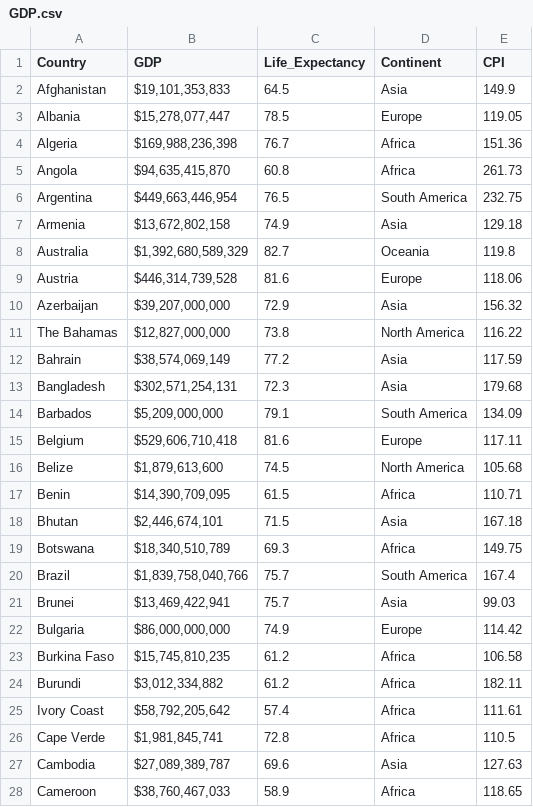
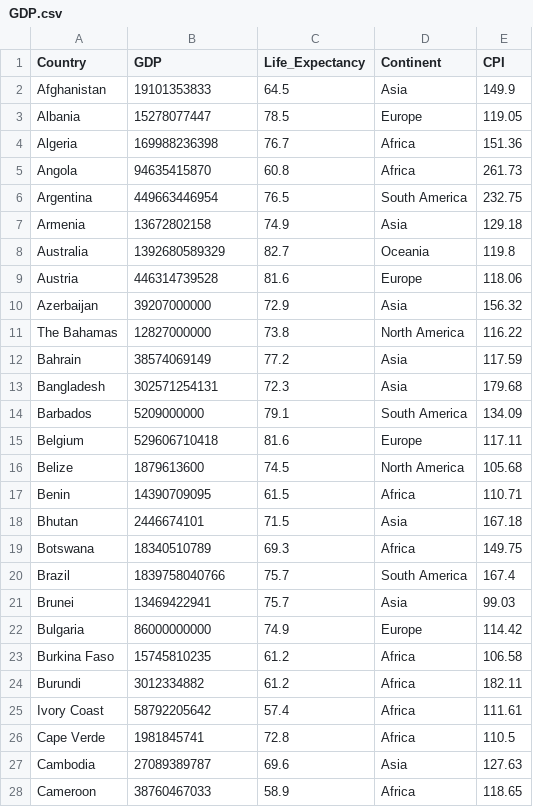
Before and after one commit to syeow1203/A2, a CSV file: bubble_chart/data/GDP.csv, drawn as a sheet; only a part is shown; the diff covers the shown part only.

Commit message:
update data

```diff
--- a/bubble_chart/data/GDP.csv
+++ b/bubble_chart/data/GDP.csv
@@ -1,28 +1,28 @@
 Country,GDP,Life_Expectancy,Continent,CPI
-Afghanistan,"$19,101,353,833 ",64.5,Asia,149.9
-Albania,"$15,278,077,447 ",78.5,Europe,119.05
-Algeria,"$169,988,236,398 ",76.7,Africa,151.36
-Angola,"$94,635,415,870 ",60.8,Africa,261.73
-Argentina,"$449,663,446,954 ",76.5,South America,232.75
-Armenia,"$13,672,802,158 ",74.9,Asia,129.18
-Australia,"$1,392,680,589,329 ",82.7,Oceania,119.8
-Austria,"$446,314,739,528 ",81.6,Europe,118.06
-Azerbaijan,"$39,207,000,000 ",72.9,Asia,156.32
-The Bahamas,"$12,827,000,000 ",73.8,North America,116.22
-Bahrain,"$38,574,069,149 ",77.2,Asia,117.59
-Bangladesh,"$302,571,254,131 ",72.3,Asia,179.68
-Barbados,"$5,209,000,000 ",79.1,South America,134.09
-Belgium,"$529,606,710,418 ",81.6,Europe,117.11
-Belize,"$1,879,613,600 ",74.5,North America,105.68
-Benin,"$14,390,709,095 ",61.5,Africa,110.71
-Bhutan,"$2,446,674,101 ",71.5,Asia,167.18
-Botswana,"$18,340,510,789 ",69.3,Africa,149.75
-Brazil,"$1,839,758,040,766 ",75.7,South America,167.4
-Brunei,"$13,469,422,941 ",75.7,Asia,99.03
-Bulgaria,"$86,000,000,000 ",74.9,Europe,114.42
-Burkina Faso,"$15,745,810,235 ",61.2,Africa,106.58
-Burundi,"$3,012,334,882 ",61.2,Africa,182.11
-Ivory Coast,"$58,792,205,642 ",57.4,Africa,111.61
-Cape Verde,"$1,981,845,741 ",72.8,Africa,110.5
-Cambodia,"$27,089,389,787 ",69.6,Asia,127.63
-Cameroon,"$38,760,467,033 ",58.9,Africa,118.65
+Afghanistan,19101353833,64.5,Asia,149.9
+Albania,15278077447,78.5,Europe,119.05
+Algeria,169988236398,76.7,Africa,151.36
+Angola,94635415870,60.8,Africa,261.73
+Argentina,449663446954,76.5,South America,232.75
+Armenia,13672802158,74.9,Asia,129.18
+Australia,1392680589329,82.7,Oceania,119.8
+Austria,446314739528,81.6,Europe,118.06
+Azerbaijan,39207000000,72.9,Asia,156.32
+The Bahamas,12827000000,73.8,North America,116.22
+Bahrain,38574069149,77.2,Asia,117.59
+Bangladesh,302571254131,72.3,Asia,179.68
+Barbados,5209000000,79.1,South America,134.09
+Belgium,529606710418,81.6,Europe,117.11
+Belize,1879613600,74.5,North America,105.68
+Benin,14390709095,61.5,Africa,110.71
+Bhutan,2446674101,71.5,Asia,167.18
+Botswana,18340510789,69.3,Africa,149.75
+Brazil,1839758040766,75.7,South America,167.4
+Brunei,13469422941,75.7,Asia,99.03
+Bulgaria,86000000000,74.9,Europe,114.42
+Burkina Faso,15745810235,61.2,Africa,106.58
+Burundi,3012334882,61.2,Africa,182.11
+Ivory Coast,58792205642,57.4,Africa,111.61
+Cape Verde,1981845741,72.8,Africa,110.5
+Cambodia,27089389787,69.6,Asia,127.63
+Cameroon,38760467033,58.9,Africa,118.65
```
Also changed, not shown: 139 edited cells elsewhere in this file, 1 other file.
